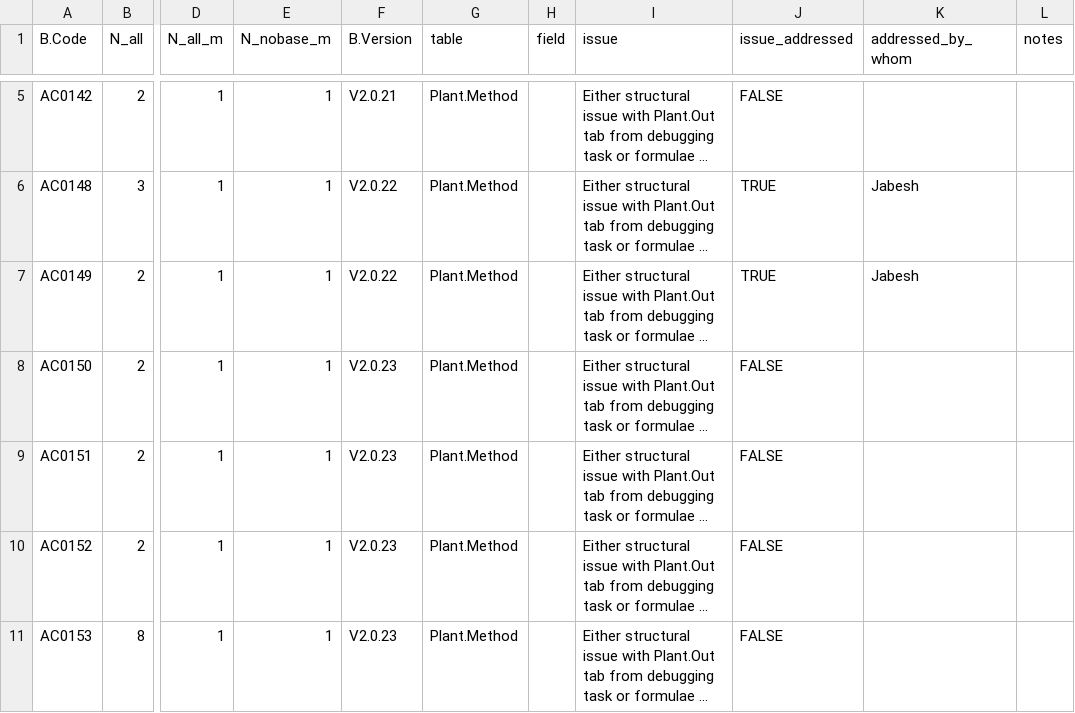
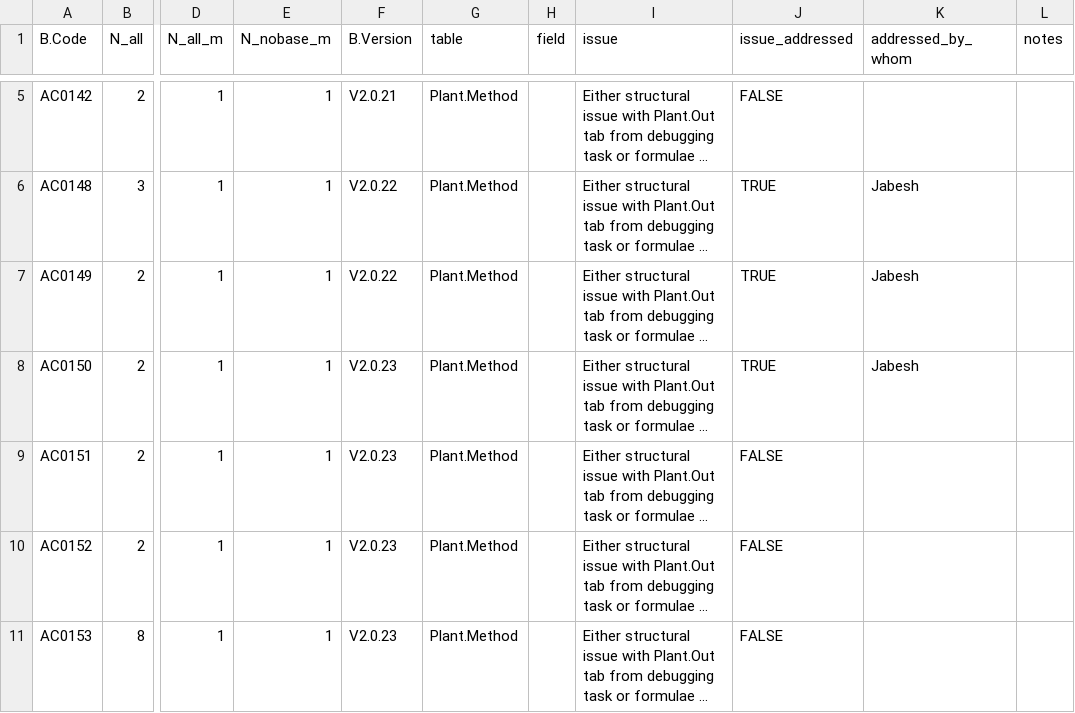
Before and after one commit to CIAT/ERA_dev, a CSV file: data/data_entry/industrious_elephant_2023/data_issues/plant_debugging_errors.csv, drawn as a sheet; only a part is shown, gaps mark what is left out; long unchanged cells end in …; the diff names each change by its address in the sheet, - before the commit and + after, or states it on an @@ line.

Commit message:
Update plant_debugging_errors.csv

```diff
--- a/data/data_entry/industrious_elephant_2023/data_issues/plant_debugging_errors.csv
+++ b/data/data_entry/industrious_elephant_2023/data_issues/plant_debugging_errors.csv
-J8 (issue_addressed): FALSE
+J8 (issue_addressed): TRUE
-K8 (addressed_by_whom): (empty)
+K8 (addressed_by_whom): Jabesh
```
